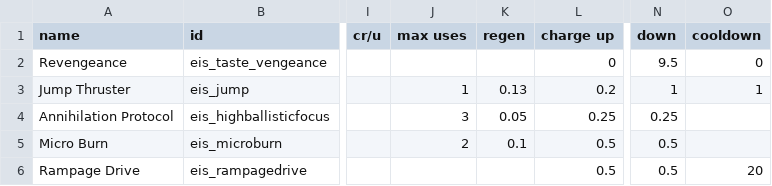
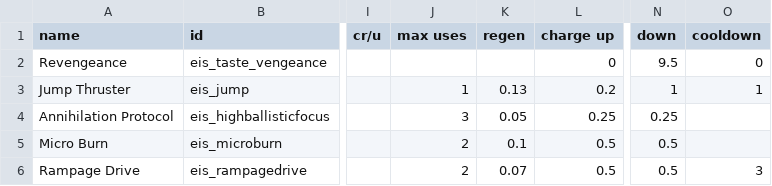
Before and after one commit to TechpriestEnginseer/solid-winner4, a CSV file: data/shipsystems/ship_systems.csv, drawn as a sheet; only a part is shown, gaps mark what is left out; the diff names each change by its address in the sheet, - before the commit and + after, or states it on an @@ line.

```diff
--- a/data/shipsystems/ship_systems.csv
+++ b/data/shipsystems/ship_systems.csv
-J6 (max uses): (empty)
+J6 (max uses): 2
-K6 (regen): (empty)
+K6 (regen): 0.07
-O6 (cooldown): 20
+O6 (cooldown): 3
```
Also changed, not shown: 1 other file.
